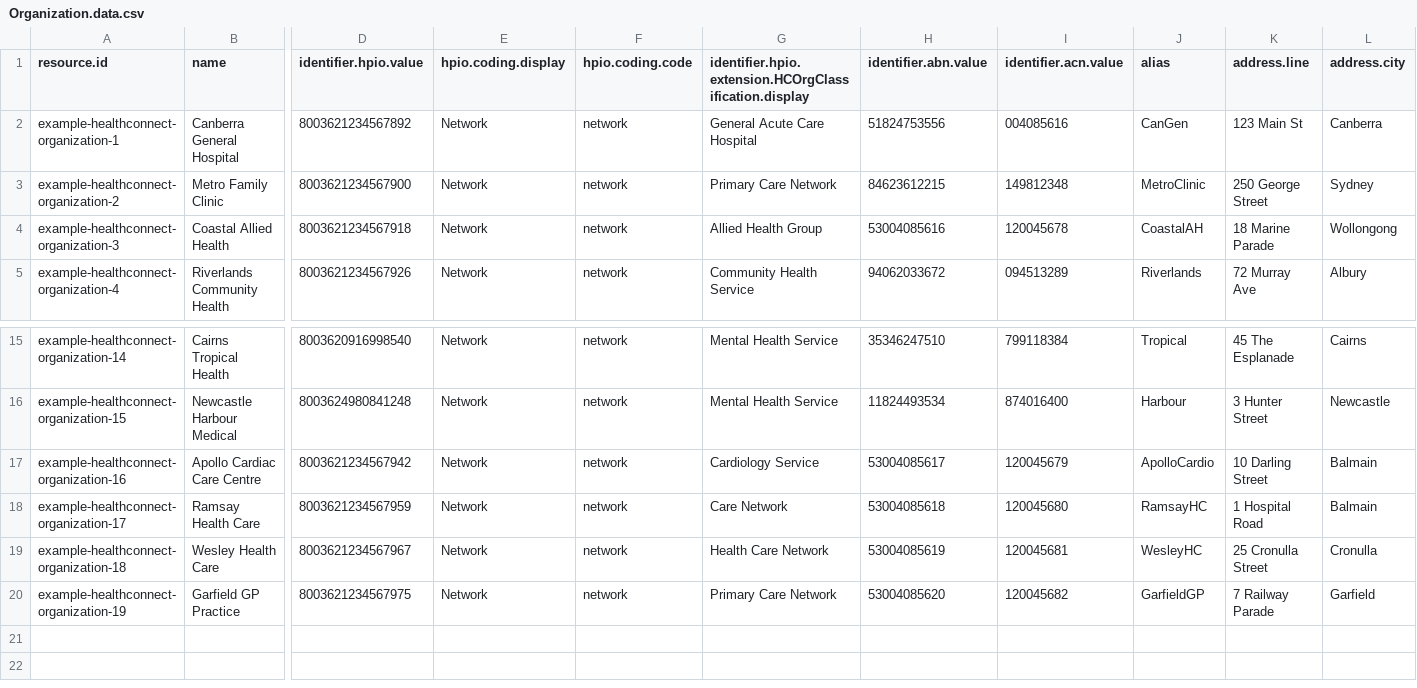
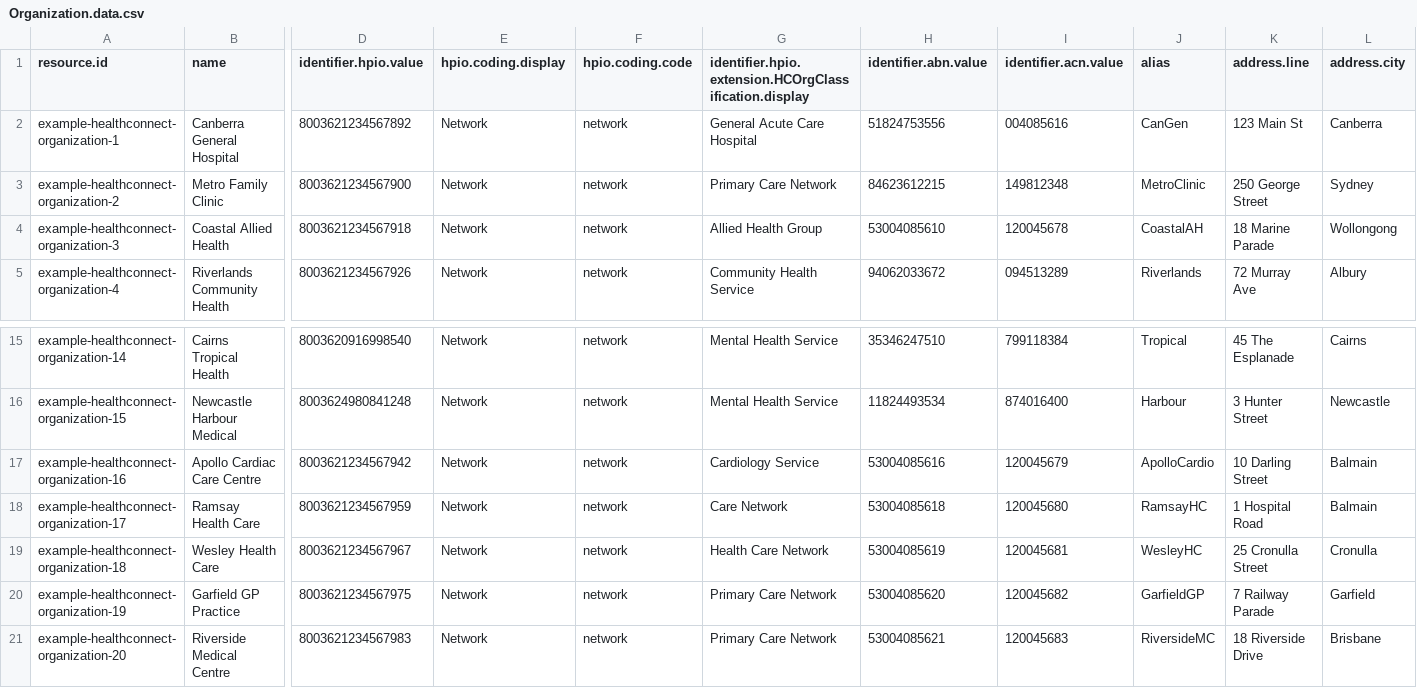
Before and after one commit to steveswinsburg/fhir-test-data-generator, a CSV file: input/hcpd-26.0.0/Organization.data.csv, drawn as a sheet; only a part is shown, gaps mark what is left out; rows hold the shown columns only; the diff names each change by its address in the sheet, - before the commit and + after, or states it on an @@ line.

```diff
--- a/input/hcpd-26.0.0/Organization.data.csv
+++ b/input/hcpd-26.0.0/Organization.data.csv
-H4 (identifier.abn.value): 53004085616
+H4 (identifier.abn.value): 53004085610
-H17 (identifier.abn.value): 53004085617
+H17 (identifier.abn.value): 53004085616
+row 21: example-healthconnect-organization-20 | Riverside Medical Centre | 8003621234567983 | Network | network | Primary Care Network | 53004085621 | 120045683 | RiversideMC | 18 Riverside Drive | Brisbane
```
Also changed, not shown: input/hcpd-26.0.0/Endpoint.data.csv, input/hcpd-26.0.0/HealthcareService.data.csv, 3 other files.
